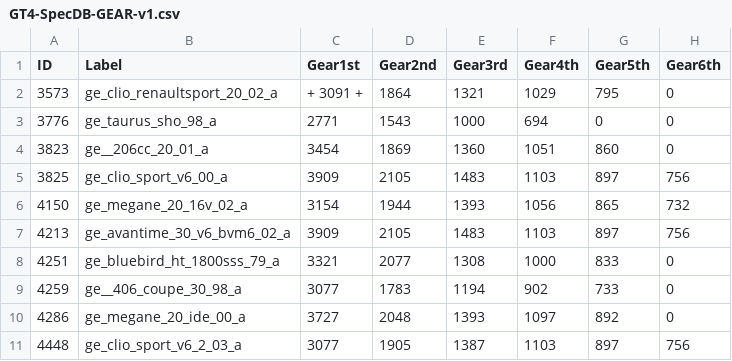
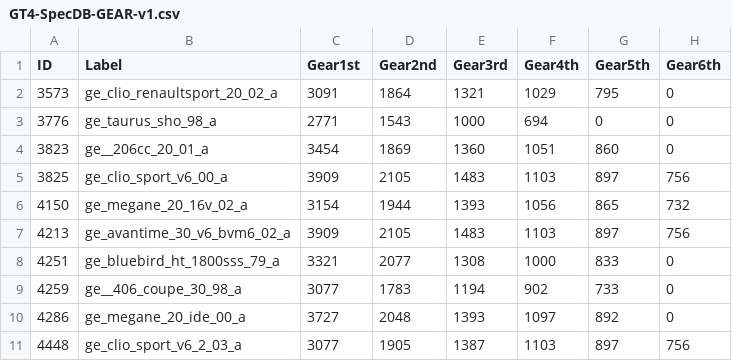
Before and after one commit to modeewy25/GT4-Specs-fix, a CSV file: GT4-SpecDB-GEAR-fixes/GT4-SpecDB-GEAR-v1.csv, drawn as a sheet; only a part is shown; the diff names each change by its address in the sheet, - before the commit and + after, or states it on an @@ line.

Commit message:
Update GT4-SpecDB-GEAR-v1.csv

```diff
--- a/GT4-SpecDB-GEAR-fixes/GT4-SpecDB-GEAR-v1.csv
+++ b/GT4-SpecDB-GEAR-fixes/GT4-SpecDB-GEAR-v1.csv
-C2 (Gear1st): + 3091 +
+C2 (Gear1st): 3091
```
